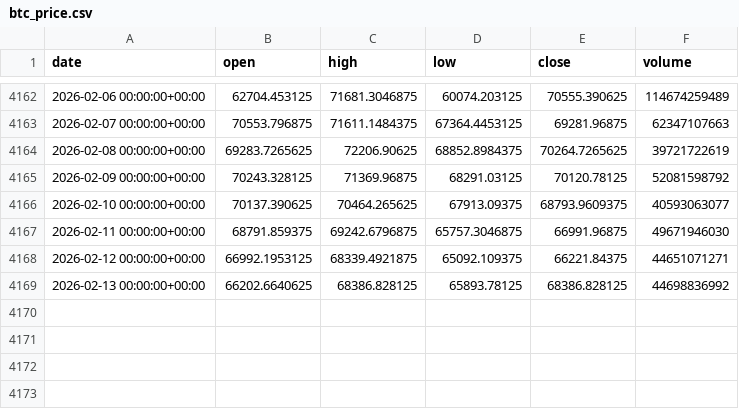
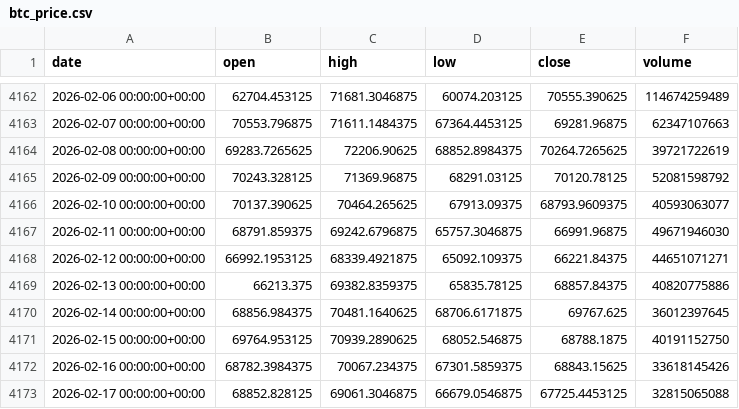
Before and after one commit to lLightly/MacroCryptoSentiel, a CSV file: data/processed/btc_price.csv, drawn as a sheet; only a part is shown, gaps mark what is left out.

```diff
--- a/data/processed/btc_price.csv
+++ b/data/processed/btc_price.csv
@@ -4168,2 +4168,6 @@ date,open,high,low,close,volume
 2026-02-12 00:00:00+00:00,66992.1953125,68339.4921875,65092.109375,66221.84375,44651071271
-2026-02-13 00:00:00+00:00,66202.6640625,68386.828125,65893.78125,68386.828125,44698836992
+2026-02-13 00:00:00+00:00,66213.375,69382.8359375,65835.78125,68857.84375,40820775886
+2026-02-14 00:00:00+00:00,68856.984375,70481.1640625,68706.6171875,69767.625,36012397645
+2026-02-15 00:00:00+00:00,69764.953125,70939.2890625,68052.546875,68788.1875,40191152750
+2026-02-16 00:00:00+00:00,68782.3984375,70067.234375,67301.5859375,68843.15625,33618145426
+2026-02-17 00:00:00+00:00,68852.828125,69061.3046875,66679.0546875,67725.4453125,32815065088
```
Also changed, not shown: data/processed/eth_price.csv, data/processed/vix_processed.csv, 19 other files.
